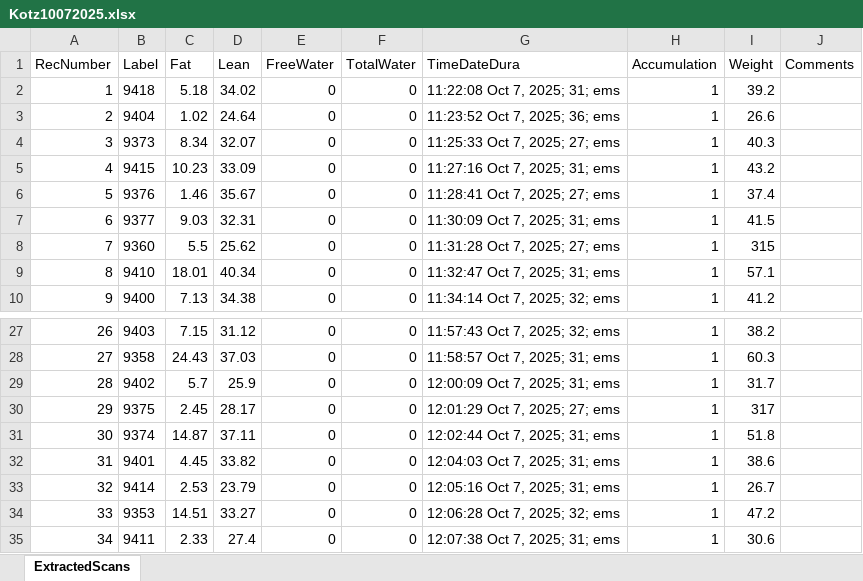
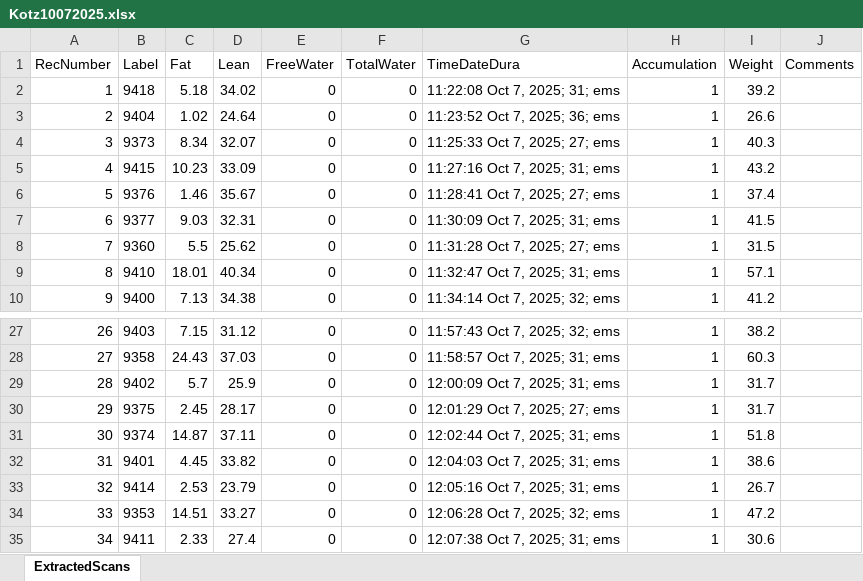
Before and after one commit to sandoval-luarte/data, an Excel workbook: data/echoMRI/Kotz10072025.xlsx, sheet ExtractedScans, drawn as a sheet; only a part is shown, gaps mark what is left out; values as stored, in another font and other column widths than the file's, no borders; the diff names each change by its address in the sheet, - before the commit and + after, or states it on an @@ line.

```diff
--- a/data/echoMRI/Kotz10072025.xlsx (sheet ExtractedScans)
+++ b/data/echoMRI/Kotz10072025.xlsx (sheet ExtractedScans)
-I8 (Weight): 315
+I8 (Weight): 31.5
-I30 (Weight): 317
+I30 (Weight): 31.7
```
Also changed, not shown: 10 other files.
